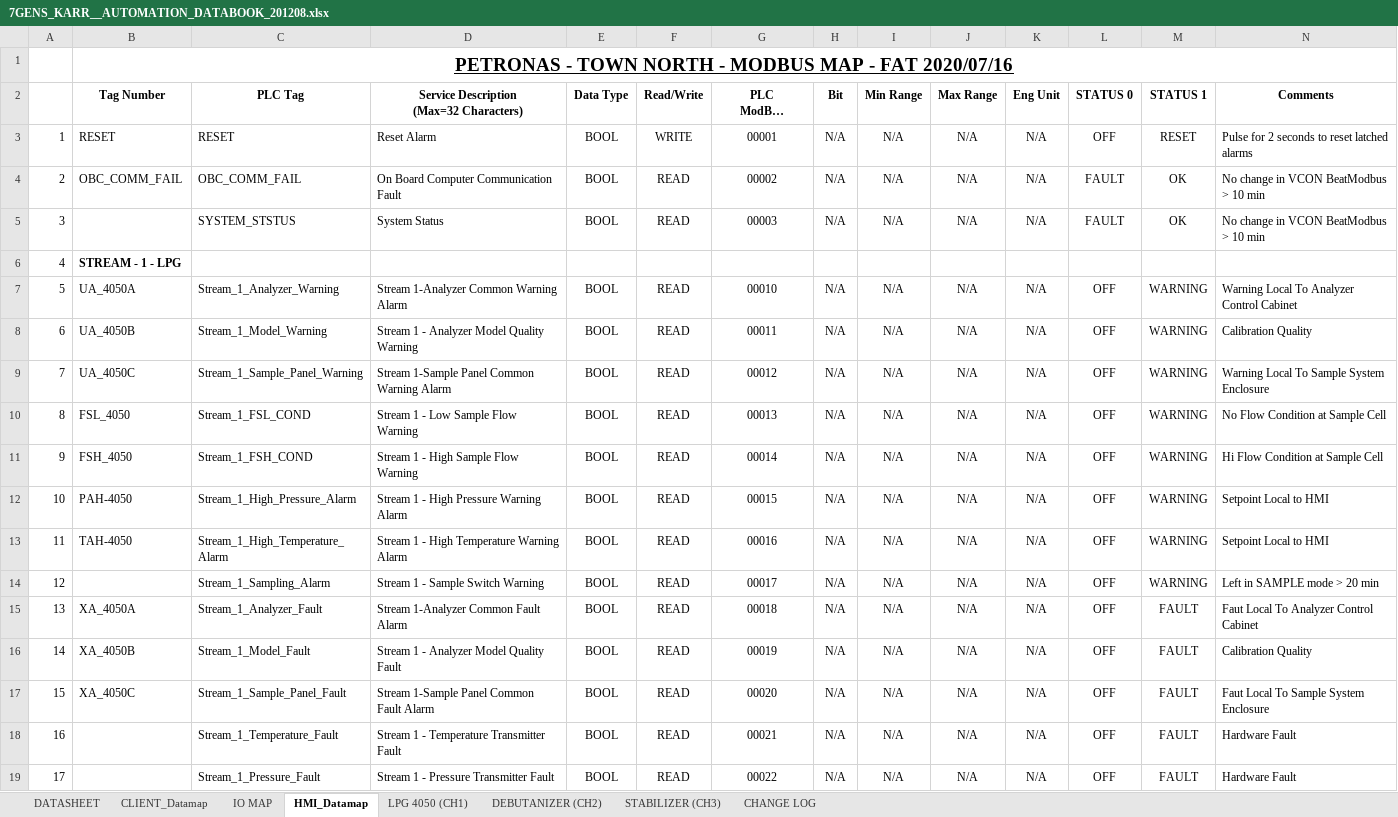
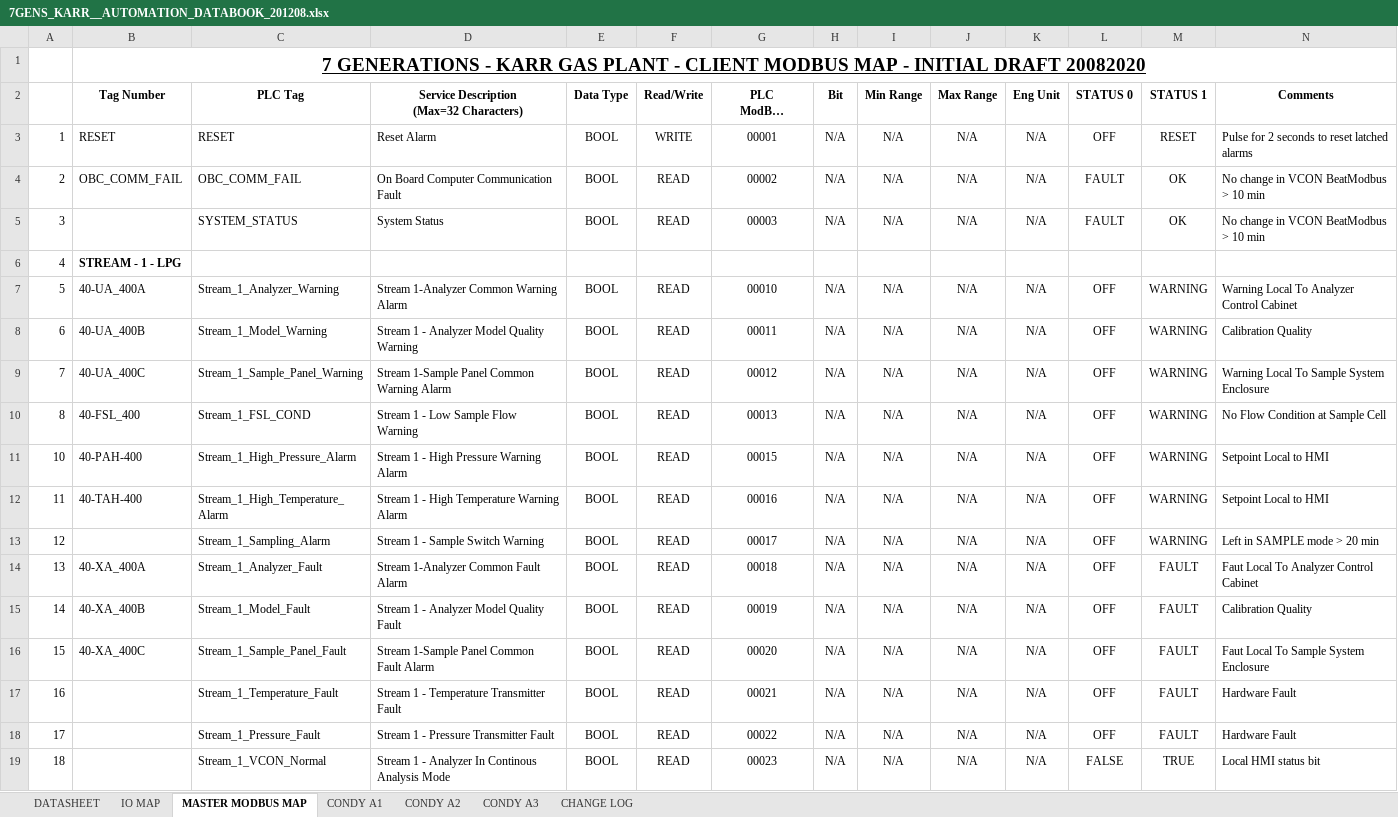
Before and after one commit to Insight-Analytical-Solutions/7Gens_Karr, an Excel workbook: 7GENS_KARR__AUTOMATION_DATABOOK_201208.xlsx, sheet MASTER MODBUS MAP, drawn as a sheet; only a part is shown; the shorter side is filled out with more unchanged rows; long unchanged cells end in …; values as stored, in another font and other column widths than the file's, no borders; removed rows and columns are numbered as before the commit, all else as after; rows hold the shown columns only; the diff covers the shown part only; the diff names each change by its address in the sheet, - before the commit and + after, or states it on an @@ line.

```diff
--- a/7GENS_KARR__AUTOMATION_DATABOOK_201208.xlsx (sheet MASTER MODBUS MAP)
+++ b/7GENS_KARR__AUTOMATION_DATABOOK_201208.xlsx (sheet MASTER MODBUS MAP)
-sheet tab: HMI_Datamap
+sheet tab: MASTER MODBUS MAP
-sheet tab: LPG 4050 (CH1)
+sheet tab: CONDY A1
-sheet tab: DEBUTANIZER (CH2)
+sheet tab: CONDY A2
-sheet tab: STABILIZER (CH3)
+sheet tab: CONDY A3
-sheet tab: CLIENT_Datamap
-B1: PETRONAS - TOWN NORTH - MODBUS MAP - FAT 2020/07/16
+B1: 7 GENERATIONS - KARR GAS PLANT - CLIENT MODBUS MAP - INITIAL DRAFT 20082020
-C5: SYSTEM_STSTUS
+C5: SYSTEM_STATUS
-B7: UA_4050A
+B7: 40-UA_400A
-B8: UA_4050B
+B8: 40-UA_400B
-B9: UA_4050C
+B9: 40-UA_400C
-B10: FSL_4050
+B10: 40-FSL_400
-row 11: 9 | FSH_4050 | Stream_1_FSH_COND | Stream 1 - High Sample Flow Warning | BOOL | READ | 00014 | N/A | N/A | N/A | N/A | OFF | WARNING | Hi Flow Condition at Sample Cell
-B11: PAH-4050
+B11: 40-PAH-400
-B12: TAH-4050
+B12: 40-TAH-400
-B14: XA_4050A
+B14: 40-XA_400A
-B15: XA_4050B
+B15: 40-XA_400B
-B16: XA_4050C
+B16: 40-XA_400C
```
Also changed, not shown: 2 removed rows and 50 edited cells elsewhere in this sheet, sheet IO MAP, sheet CHANGE LOG, sheet CONDY A3, sheet DATASHEET, sheet CONDY A1, sheet CONDY A2, charts or pictures, AUTOMATION_DATA_SHEET_7 Gens - Karr JJM.xlsx.
